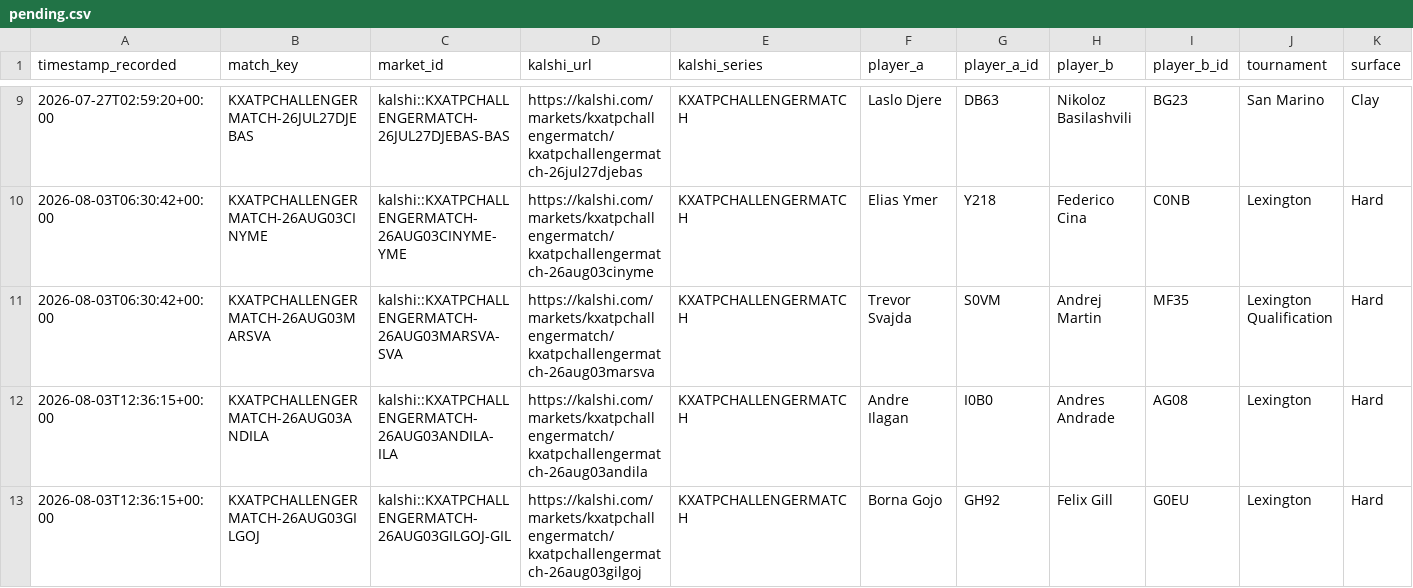
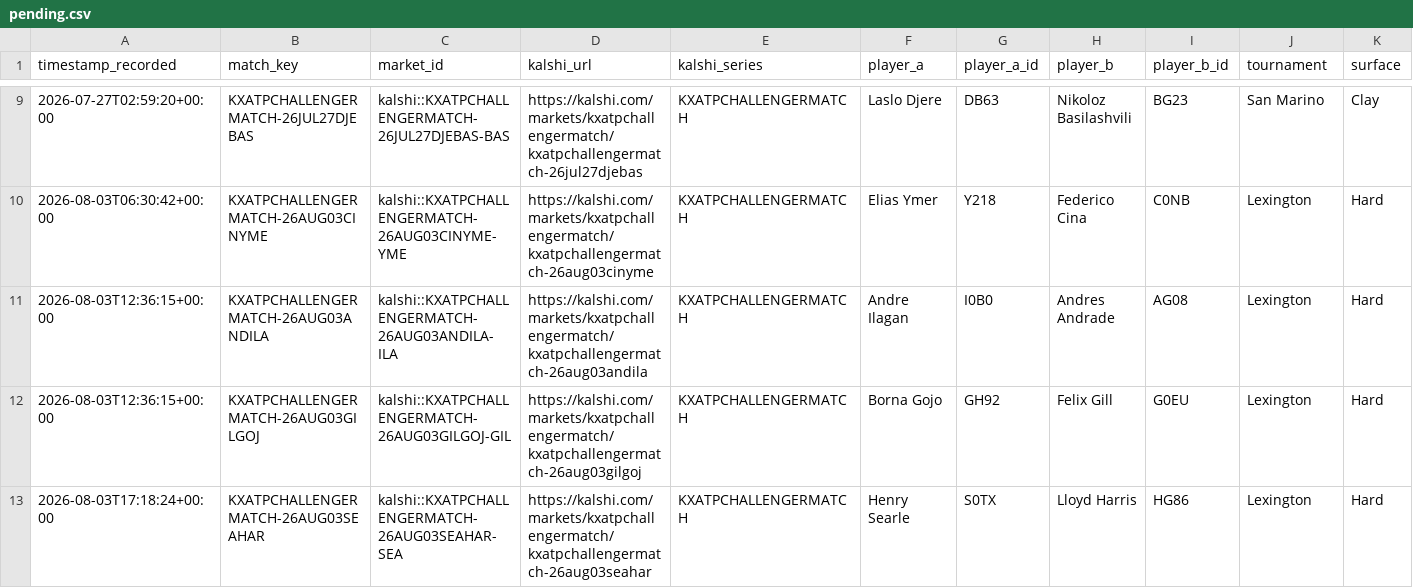
Before and after one commit to TKM6403/tennis-prediction-market, a CSV file: data/paper_trades/pending.csv, drawn as a sheet; only a part is shown, gaps mark what is left out; the shorter side is filled out with more unchanged rows; rows hold the shown columns only; the diff names each change by its address in the sheet, - before the commit and + after, or states it on an @@ line.

```diff
--- a/data/paper_trades/pending.csv
+++ b/data/paper_trades/pending.csv
-row 11: 2026-08-03T06:30:42+00:00 | KXATPCHALLENGERMATCH-26AUG03MARSVA | kalshi::KXATPCHALLENGERMATCH-26AUG03MARSVA-SVA | https://kalshi.com/markets/kxatpchallengermatch/kxatpchallengermatch-26aug03marsva | KXATPCHALLENGERMATCH | Trevor Svajda | S0VM | Andrej Martin | MF35 | Lexington Qualification | Hard
```
Also changed, not shown: data/paper_trades/settled.csv, 4 other files.
